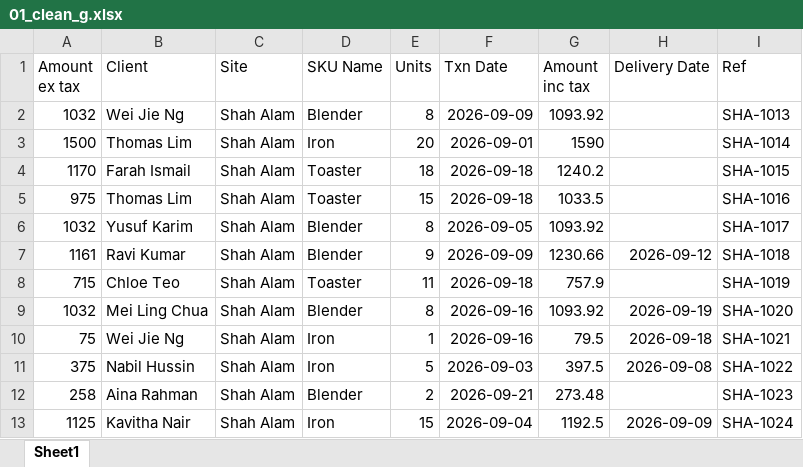
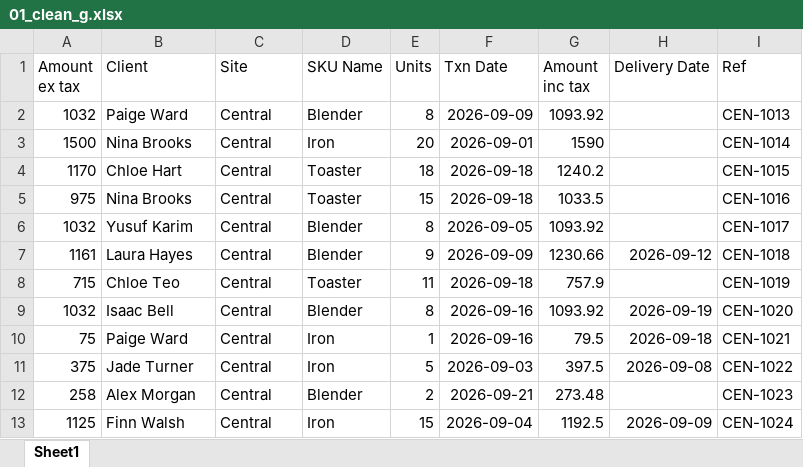
Before and after one commit to mjazzly/spreadsheet-normaliser, an Excel workbook: data/files/01_clean_g.xlsx, sheet Sheet1, drawn as a sheet; values as stored, in another font and other column widths than the file's, no borders; the diff names each change by its address in the sheet, - before the commit and + after, or states it on an @@ line.

```diff
--- a/data/files/01_clean_g.xlsx (sheet Sheet1)
+++ b/data/files/01_clean_g.xlsx (sheet Sheet1)
-B2 (Client): Wei Jie Ng
+B2 (Client): Paige Ward
-C2:C13 (Site): Shah Alam
+C2:C13 (Site): Central
-I2 (Ref): SHA-1013
+I2 (Ref): CEN-1013
-B3 (Client): Thomas Lim
+B3 (Client): Nina Brooks
-I3 (Ref): SHA-1014
+I3 (Ref): CEN-1014
-B4 (Client): Farah Ismail
+B4 (Client): Chloe Hart
-I4 (Ref): SHA-1015
+I4 (Ref): CEN-1015
-B5 (Client): Thomas Lim
+B5 (Client): Nina Brooks
-I5 (Ref): SHA-1016
+I5 (Ref): CEN-1016
-I6 (Ref): SHA-1017
+I6 (Ref): CEN-1017
-B7 (Client): Ravi Kumar
+B7 (Client): Laura Hayes
-I7 (Ref): SHA-1018
+I7 (Ref): CEN-1018
-I8 (Ref): SHA-1019
+I8 (Ref): CEN-1019
-B9 (Client): Mei Ling Chua
+B9 (Client): Isaac Bell
-I9 (Ref): SHA-1020
+I9 (Ref): CEN-1020
-B10 (Client): Wei Jie Ng
+B10 (Client): Paige Ward
-I10 (Ref): SHA-1021
+I10 (Ref): CEN-1021
-B11 (Client): Nabil Hussin
+B11 (Client): Jade Turner
-I11 (Ref): SHA-1022
+I11 (Ref): CEN-1022
-B12 (Client): Aina Rahman
+B12 (Client): Alex Morgan
-I12 (Ref): SHA-1023
+I12 (Ref): CEN-1023
-B13 (Client): Kavitha Nair
+B13 (Client): Finn Walsh
-I13 (Ref): SHA-1024
+I13 (Ref): CEN-1024
```
Also changed, not shown: data/files/01_clean_i.xlsx, data/files/02_stray_b.xlsx, 49 other files.
